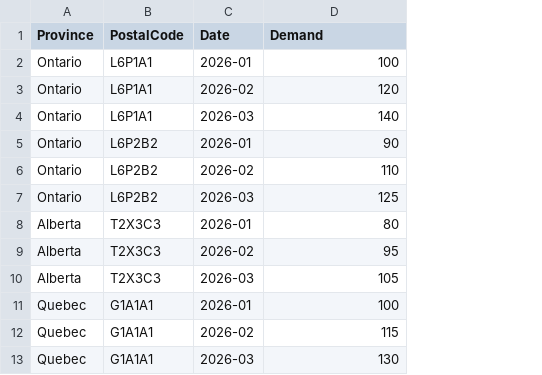
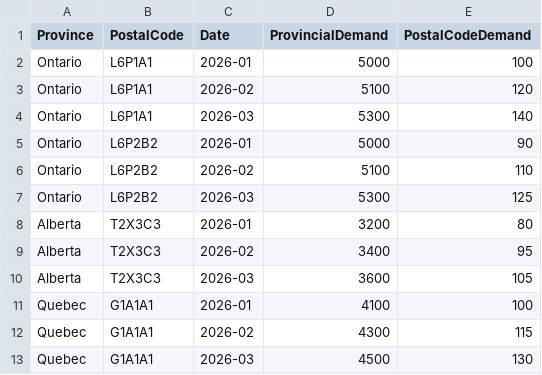
Before and after one commit to SyedAbdulRahman1/demand-forecast-dashboard, a CSV file: demand_data.csv, drawn as a sheet; addresses are those after the commit; the diff names each change by its address in the sheet, - before the commit and + after, or states it on an @@ line.

Commit message:
added sperate demands for postal and provincal
Updated the demand data structure to include ProvincialDemand and PostalCodeDemand.

```diff
--- a/demand_data.csv
+++ b/demand_data.csv
+column D (ProvincialDemand), rows 2-13: 5000 | 5100 | 5300 | 5000 | 5100 | 5300 | 3200 | 3400 | 3600 | 4100 | 4300 | 4500
-E1: Demand
+E1: PostalCodeDemand
```
